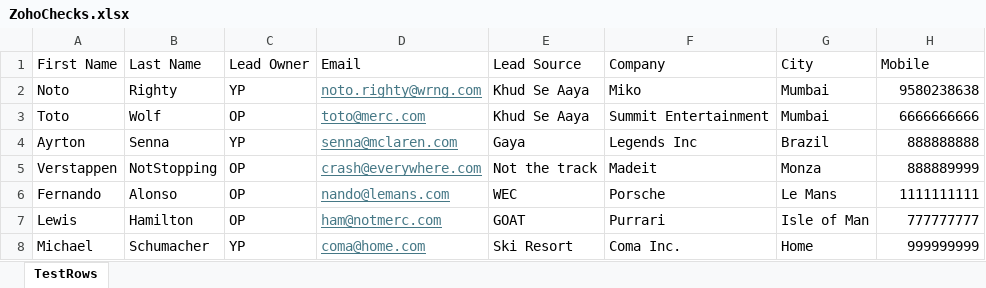
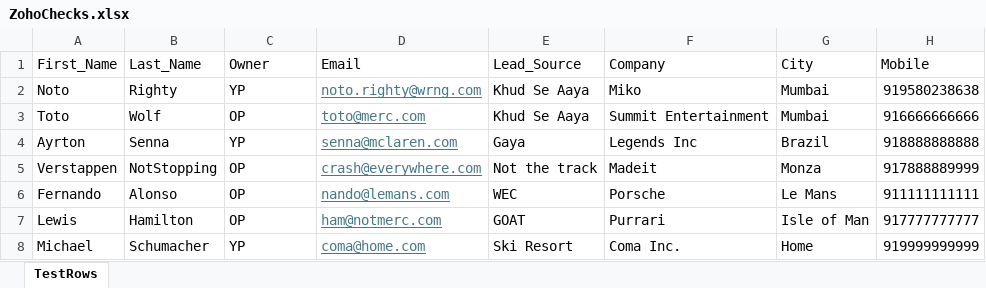
Before and after one commit to ojashtripathi/zohocrm-python-sdk, an Excel workbook: ZohoChecks.xlsx, sheet TestRows, drawn as a sheet; values as stored, in another font and other column widths than the file's, no borders; the diff names each change by its address in the sheet, - before the commit and + after, or states it on an @@ line.

Commit message:
Try 1 v5
Changes for mobile validation

```diff
--- a/ZohoChecks.xlsx (sheet TestRows)
+++ b/ZohoChecks.xlsx (sheet TestRows)
-A1: First Name
+A1: First_Name
-B1: Last Name
+B1: Last_Name
-C1: Lead Owner
+C1: Owner
-E1: Lead Source
+E1: Lead_Source
-H2 (Mobile): 9580238638
+H2 (Mobile): 919580238638
-H3 (Mobile): 6666666666
+H3 (Mobile): 916666666666
-H4 (Mobile): 888888888
+H4 (Mobile): 918888888888
-H5 (Mobile): 888889999
+H5 (Mobile): 917888889999
-H6 (Mobile): 1111111111
+H6 (Mobile): 911111111111
-H7 (Mobile): 777777777
+H7 (Mobile): 917777777777
-H8 (Mobile): 999999999
+H8 (Mobile): 919999999999
```
Also changed, not shown: 1 other file.
